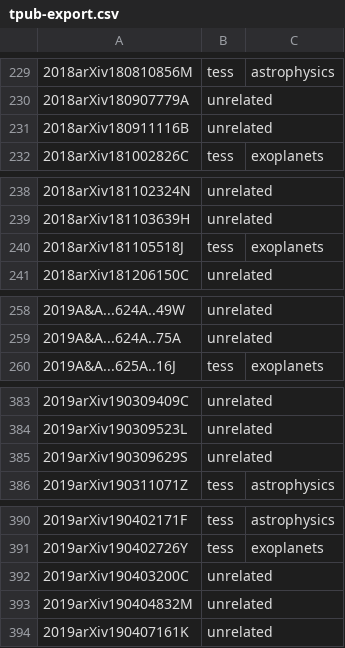
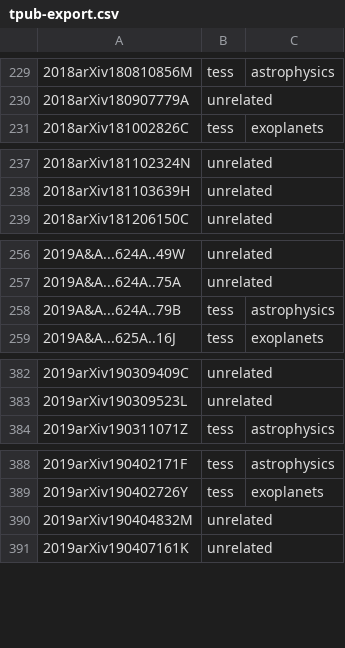
Before and after one commit to tessgi/tpub, a CSV file: data/tpub-export.csv, drawn as a sheet; only a part is shown, gaps mark what is left out; the diff covers the shown part only.

```diff
--- a/data/tpub-export.csv
+++ b/data/tpub-export.csv
@@ -230,3 +230,2 @@
 2018arXiv180907779A,unrelated,
-2018arXiv180911116B,unrelated,
 2018arXiv181002826C,tess,exoplanets
@@ -239,3 +238,2 @@
 2018arXiv181103639H,unrelated,
-2018arXiv181105518J,tess,exoplanets
 2018arXiv181206150C,unrelated,
@@ -259,2 +257,3 @@
 2019A&A...624A..75A,unrelated,
+2019A&A...624A..79B,tess,astrophysics
 2019A&A...625A..16J,tess,exoplanets
@@ -384,3 +383,2 @@
 2019arXiv190309523L,unrelated,
-2019arXiv190309629S,unrelated,
 2019arXiv190311071Z,tess,astrophysics
@@ -391,3 +389,2 @@
 2019arXiv190402726Y,tess,exoplanets
-2019arXiv190403200C,unrelated,
 2019arXiv190404832M,unrelated,
```
Also changed, not shown: 3 added rows, 3 removed rows and 2 edited cells elsewhere in this file, 1 other file.
